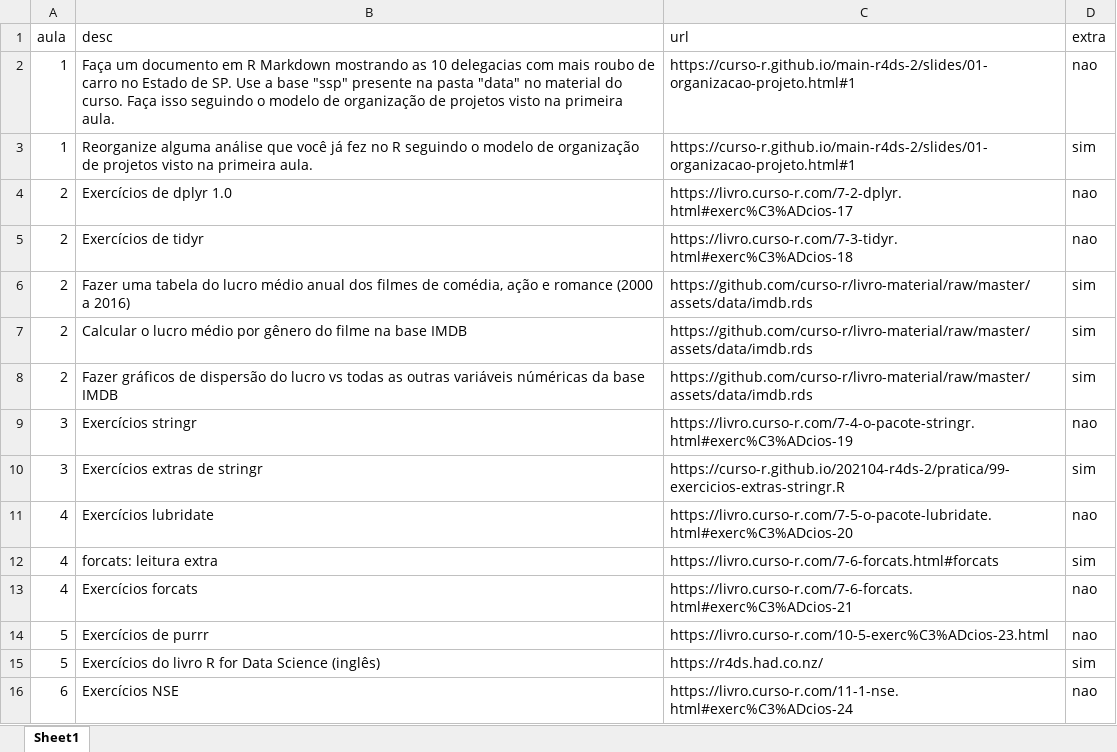
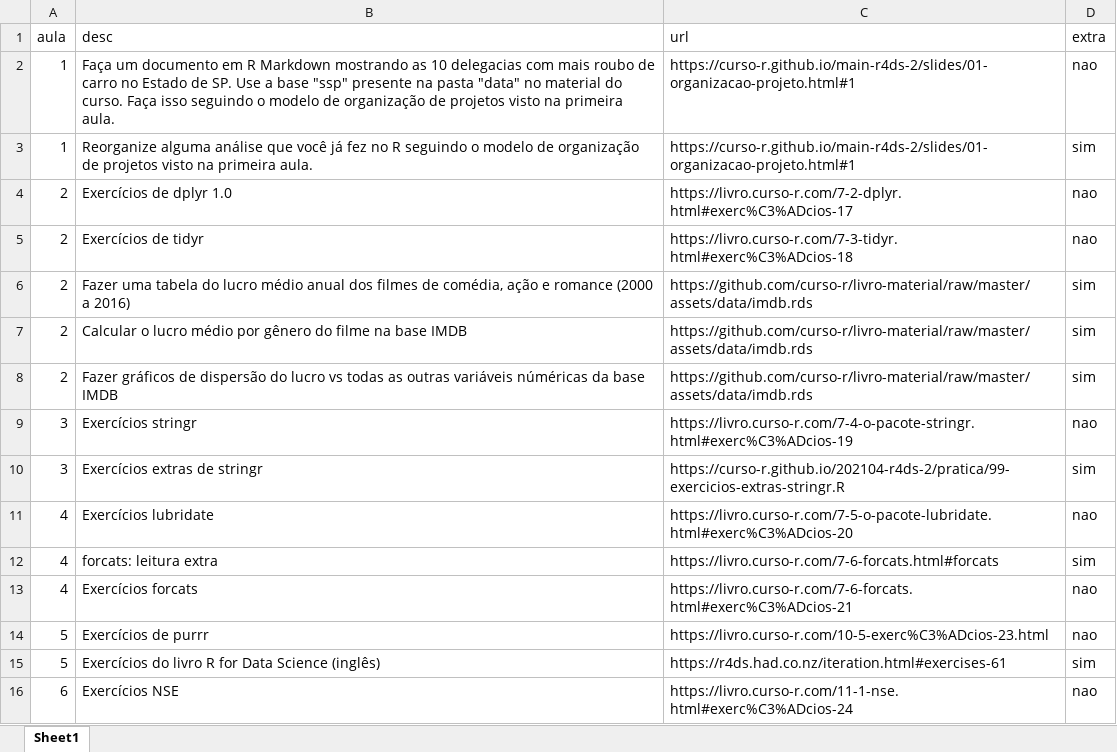
Before and after one commit to curso-r/202111-r4ds-2, an Excel workbook: tab_exercicios.xlsx, sheet Sheet1, drawn as a sheet; values as stored, in another font and other column widths than the file's, no borders; the diff names each change by its address in the sheet, - before the commit and + after, or states it on an @@ line.

Commit message:
Aula 5

```diff
--- a/tab_exercicios.xlsx (sheet Sheet1)
+++ b/tab_exercicios.xlsx (sheet Sheet1)
-C15 (url): https://r4ds.had.co.nz/
+C15 (url): https://r4ds.had.co.nz/iteration.html#exercises-61
```
Also changed, not shown: 4 other files.
